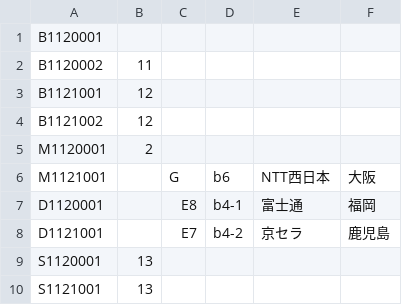
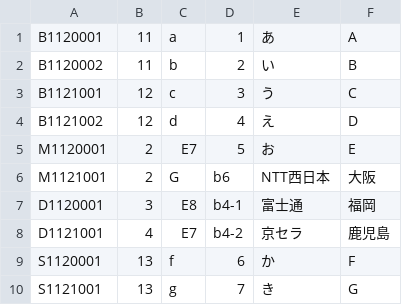
Before and after one commit to honos645/Penshu5, a CSV file: postgresql/sample_data/work.csv, drawn as a sheet.

```diff
--- a/postgresql/sample_data/work.csv
+++ b/postgresql/sample_data/work.csv
@@ -1,10 +1,10 @@
-B1120001,,,,,
-B1120002,11,,,,
-B1121001,12,,,,
-B1121002,12,,,,
-M1120001,2,,,,
-M1121001,,G,b6,NTT西日本,大阪
-D1120001,,E8,b4-1,富士通,福岡
-D1121001,,E7,b4-2,京セラ,鹿児島
-S1120001,13,,,,
-S1121001,13,,,,
+B1120001,11,a,1,あ,A
+B1120002,11,b,2,い,B
+B1121001,12,c,3,う,C
+B1121002,12,d,4,え,D
+M1120001,2,E7,5,お,E
+M1121001,2,G,b6,NTT西日本,大阪
+D1120001,3,E8,b4-1,富士通,福岡
+D1121001,4,E7,b4-2,京セラ,鹿児島
+S1120001,13,f,6,か,F
+S1121001,13,g,7,き,G
```
Also changed, not shown: 4 other files.
